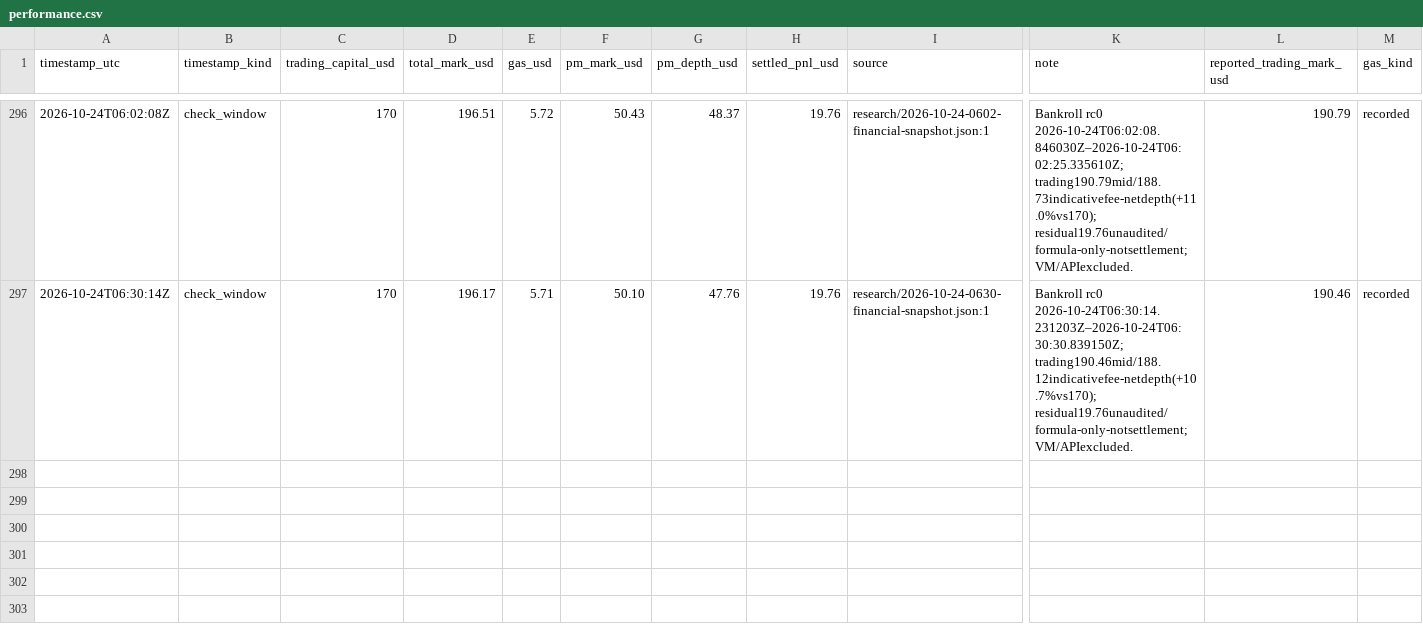
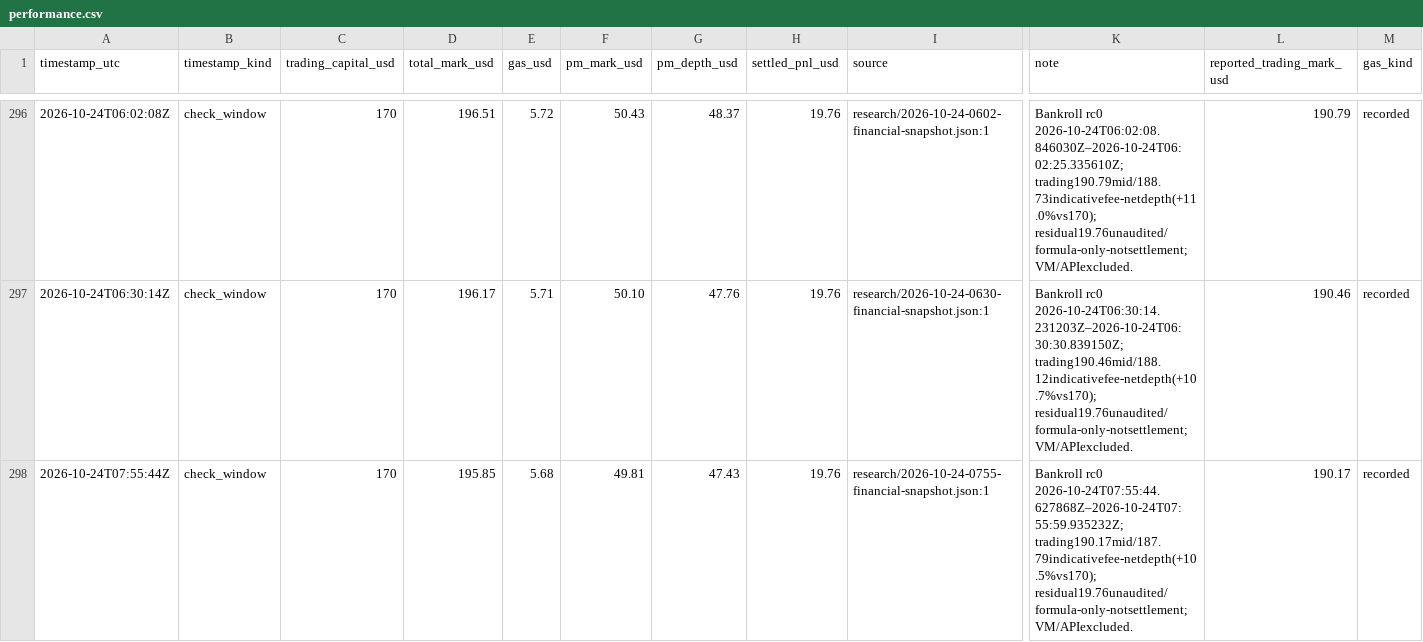
Before and after one commit to philippmerz/polyclaude, a CSV file: docs/performance.csv, drawn as a sheet; only a part is shown, gaps mark what is left out; rows hold the shown columns only; the diff names each change by its address in the sheet, - before the commit and + after, or states it on an @@ line.

Commit message:
Verify Kimi cyber alert and record 07:55 portfolio snapshot

```diff
--- a/docs/performance.csv
+++ b/docs/performance.csv
+row 298: 2026-10-24T07:55:44Z | check_window | 170 | 195.85 | 5.68 | 49.81 | 47.43 | 19.76 | research/2026-10-24-0755-financial-snapshot.json:1 | Bankroll rc0 2026-10-24T07:55:44.627868Z–2026-10-24T07:55:59.935232Z; trading190.17mid/187.79indicativefee-netdepth(+10.5%vs170); residual19.76unaudited/formula-only-notsettlement; VM/APIexcluded. | 190.17 | recorded
```
Also changed, not shown: 9 other files.
